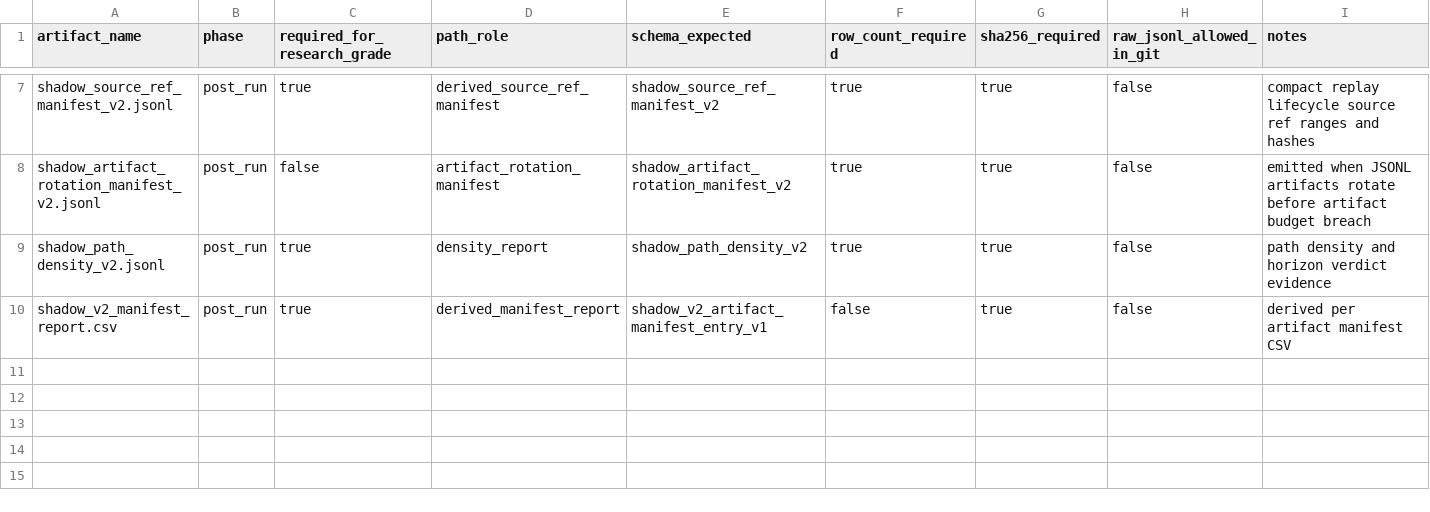
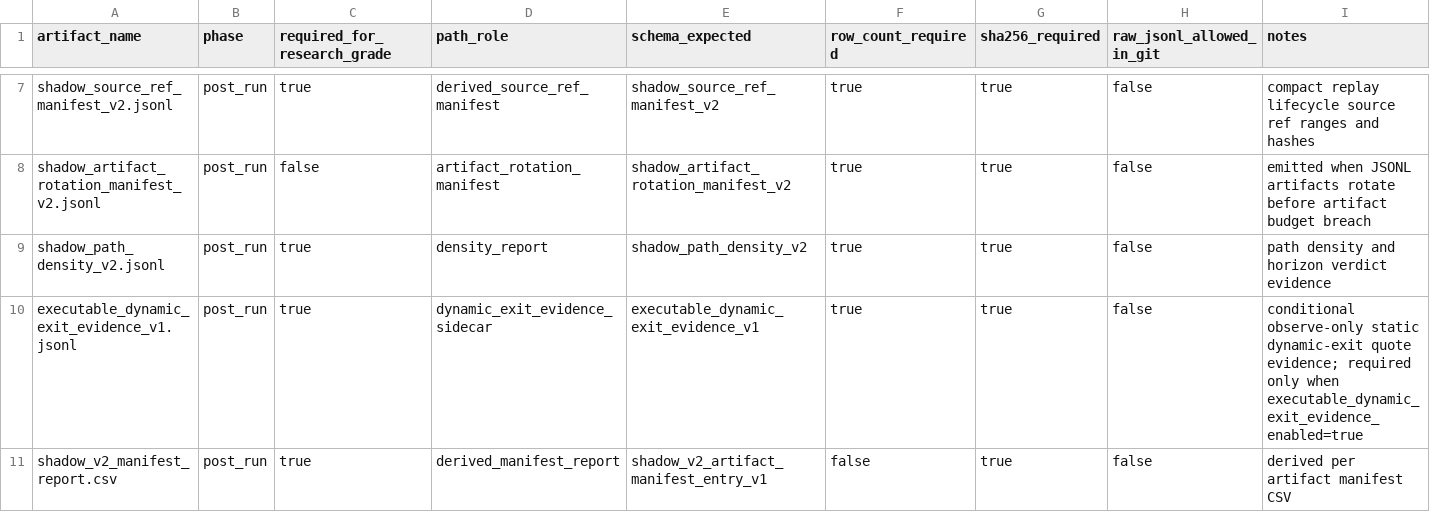
Before and after one commit to smahacfel/Gho, a CSV file: reports/selector/shadow_v2_manifest_artifact_contract.csv, drawn as a sheet; only a part is shown, gaps mark what is left out.

```diff
--- a/reports/selector/shadow_v2_manifest_artifact_contract.csv
+++ b/reports/selector/shadow_v2_manifest_artifact_contract.csv
@@ -9,2 +9,3 @@ shadow_artifact_rotation_manifest_v2.jsonl,post_run,false,artifact_rotation_mani
 shadow_path_density_v2.jsonl,post_run,true,density_report,shadow_path_density_v2,true,true,false,path density and horizon verdict evidence
+executable_dynamic_exit_evidence_v1.jsonl,post_run,true,dynamic_exit_evidence_sidecar,executable_dynamic_exit_evidence_v1,true,true,false,conditional observe-only static dynamic-exit quote evidence; required only when executable_dynamic_exit_evidence_enabled=true
 shadow_v2_manifest_report.csv,post_run,true,derived_manifest_report,shadow_v2_artifact_manifest_entry_v1,false,true,false,derived per artifact manifest CSV
```
Also changed, not shown: reports/selector/shadow_v2_required_schema_manifest.csv, 7 other files.
